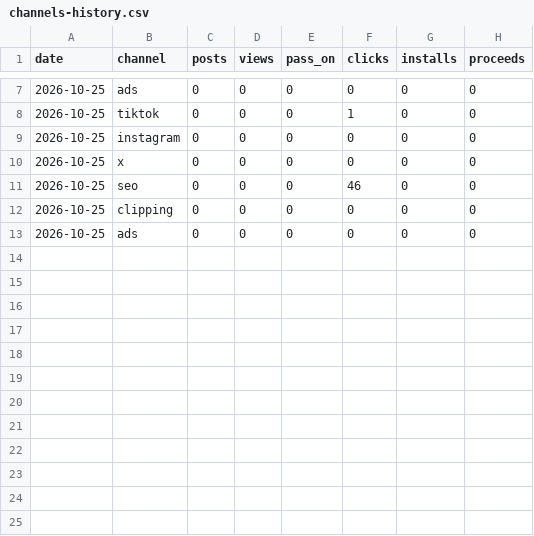
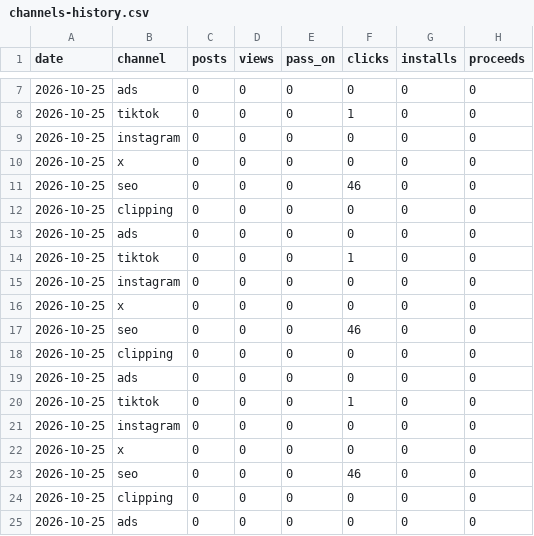
Before and after one commit to theomtripathi/salahalarm, a CSV file: growth/analytics/data/channels-history.csv, drawn as a sheet; only a part is shown, gaps mark what is left out; the diff names each change by its address in the sheet, - before the commit and + after, or states it on an @@ line.

```diff
--- a/growth/analytics/data/channels-history.csv
+++ b/growth/analytics/data/channels-history.csv
+row 14: 2026-10-25 | tiktok | 0 | 0 | 0 | 1 | 0 | 0
+row 15: 2026-10-25 | instagram | 0 | 0 | 0 | 0 | 0 | 0
+row 16: 2026-10-25 | x | 0 | 0 | 0 | 0 | 0 | 0
+row 17: 2026-10-25 | seo | 0 | 0 | 0 | 46 | 0 | 0
+row 18: 2026-10-25 | clipping | 0 | 0 | 0 | 0 | 0 | 0
+row 19: 2026-10-25 | ads | 0 | 0 | 0 | 0 | 0 | 0
+row 20: 2026-10-25 | tiktok | 0 | 0 | 0 | 1 | 0 | 0
+row 21: 2026-10-25 | instagram | 0 | 0 | 0 | 0 | 0 | 0
+row 22: 2026-10-25 | x | 0 | 0 | 0 | 0 | 0 | 0
+row 23: 2026-10-25 | seo | 0 | 0 | 0 | 46 | 0 | 0
+row 24: 2026-10-25 | clipping | 0 | 0 | 0 | 0 | 0 | 0
+row 25: 2026-10-25 | ads | 0 | 0 | 0 | 0 | 0 | 0
```
Also changed, not shown: 10 other files.
